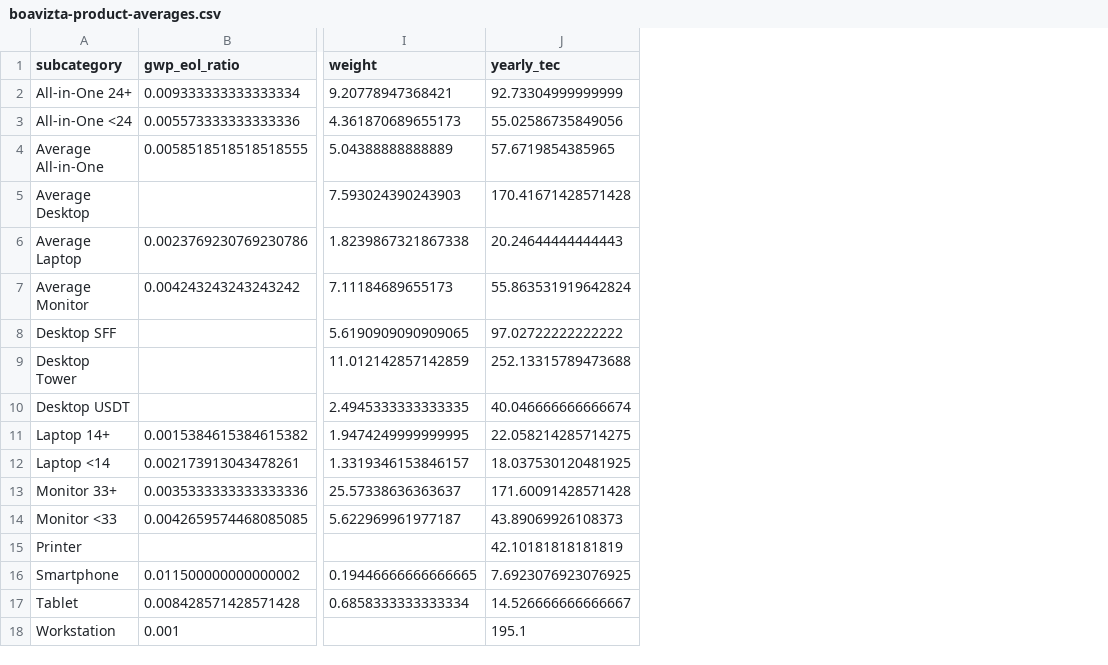
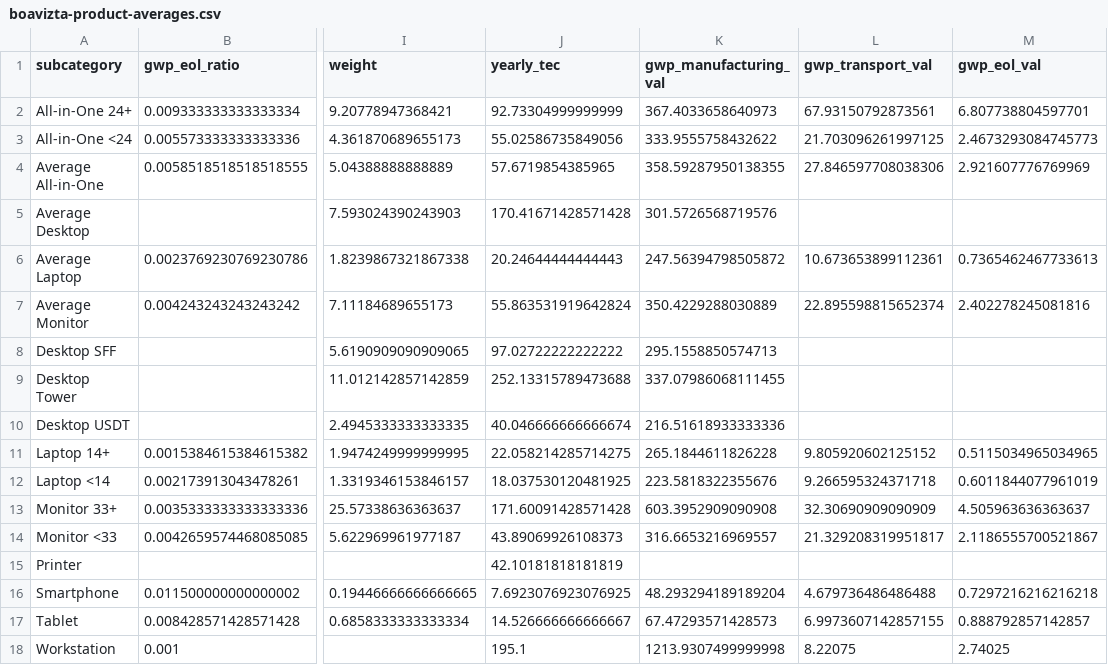
Before and after one commit to TomBurdge/Carbon-benefit-IT-Refurbishment, a CSV file: CSVs/boavizta-product-averages.csv, drawn as a sheet; only a part is shown, gaps mark what is left out; the diff names each change by its address in the sheet, - before the commit and + after, or states it on an @@ line.

Commit message:
add-manufacturing-eol-transport-vals

```diff
--- a/CSVs/boavizta-product-averages.csv
+++ b/CSVs/boavizta-product-averages.csv
+column K (gwp_manufacturing_val), rows 2-18: 367.4033658640973 | 333.9555758432622 | 358.59287950138355 | 301.5726568719576 | 247.56394798505872 | 350.4229288030889 | 295.1558850574713 | 337.07986068111455 | 216.51618933333336 | 265.1844611826228 | 223.5818322355676 | 603.3952909090908 | 316.6653216969557 |  | 48.293294189189204 | 67.47293571428573 | 1213.9307499999998
+column L (gwp_transport_val), rows 2-18: 67.93150792873561 | 21.703096261997125 | 27.846597708038306 |  | 10.673653899112361 | 22.895598815652374 |  |  |  | 9.805920602125152 | 9.266595324371718 | 32.30690909090909 | 21.329208319951817 |  | 4.679736486486488 | 6.9973607142857155 | 8.22075
+column M (gwp_eol_val), rows 2-18: 6.807738804597701 | 2.4673293084745773 | 2.921607776769969 |  | 0.7365462467733613 | 2.402278245081816 |  |  |  | 0.5115034965034965 | 0.6011844077961019 | 4.505963636363637 | 2.1186555700521867 |  | 0.7297216216216218 | 0.888792857142857 | 2.74025
```
Also changed, not shown: 2 other files.
